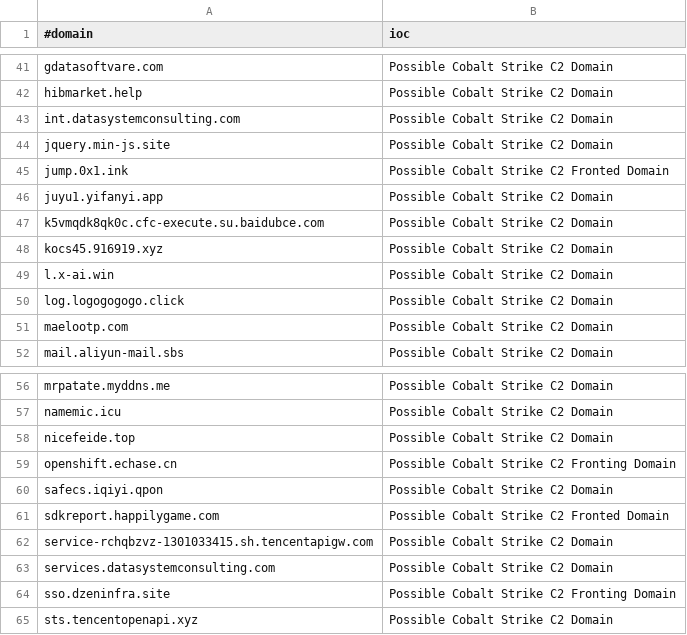
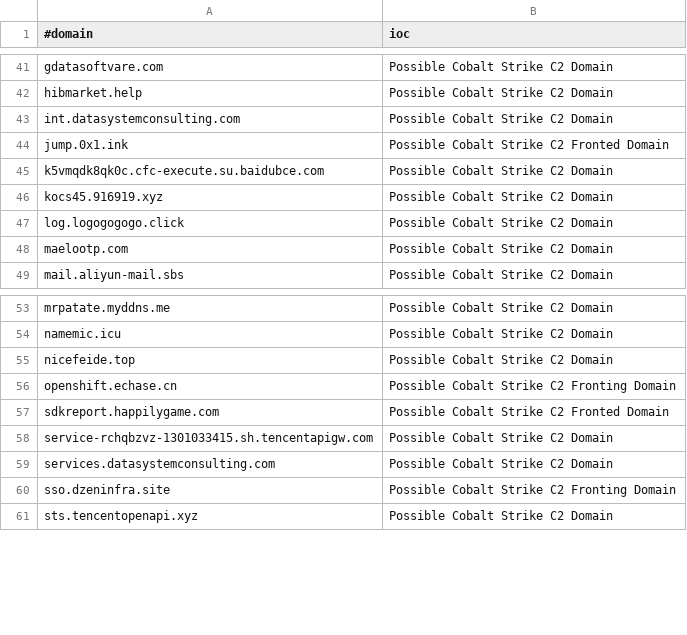
Before and after one commit to Xavier001/IOCs, a CSV file: domainC2s-filter-abused.csv, drawn as a sheet; only a part is shown, gaps mark what is left out; the diff names each change by its address in the sheet, - before the commit and + after, or states it on an @@ line.

```diff
--- a/domainC2s-filter-abused.csv
+++ b/domainC2s-filter-abused.csv
-row 44: jquery.min-js.site | Possible Cobalt Strike C2 Domain
-row 46: juyu1.yifanyi.app | Possible Cobalt Strike C2 Domain
-row 49: l.x-ai.win | Possible Cobalt Strike C2 Domain
-row 60: safecs.iqiyi.qpon | Possible Cobalt Strike C2 Domain
```
Also changed, not shown: IPC2s.csv, domainC2swithURL.csv, 4 other files.
